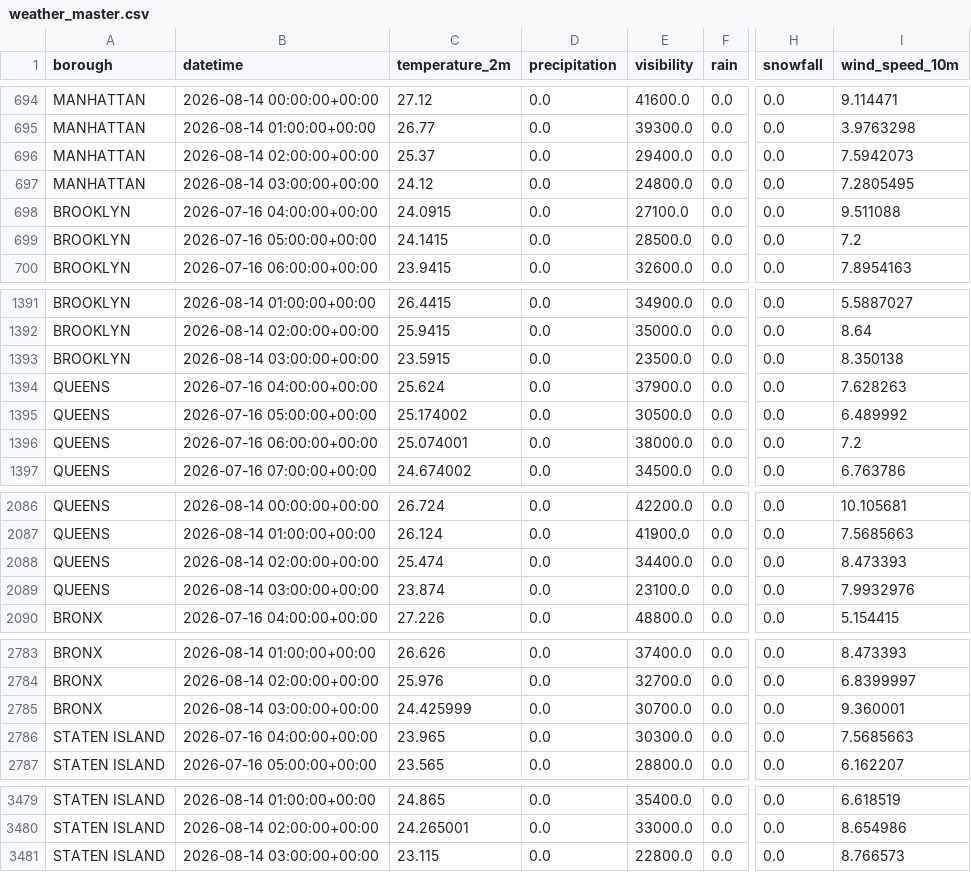
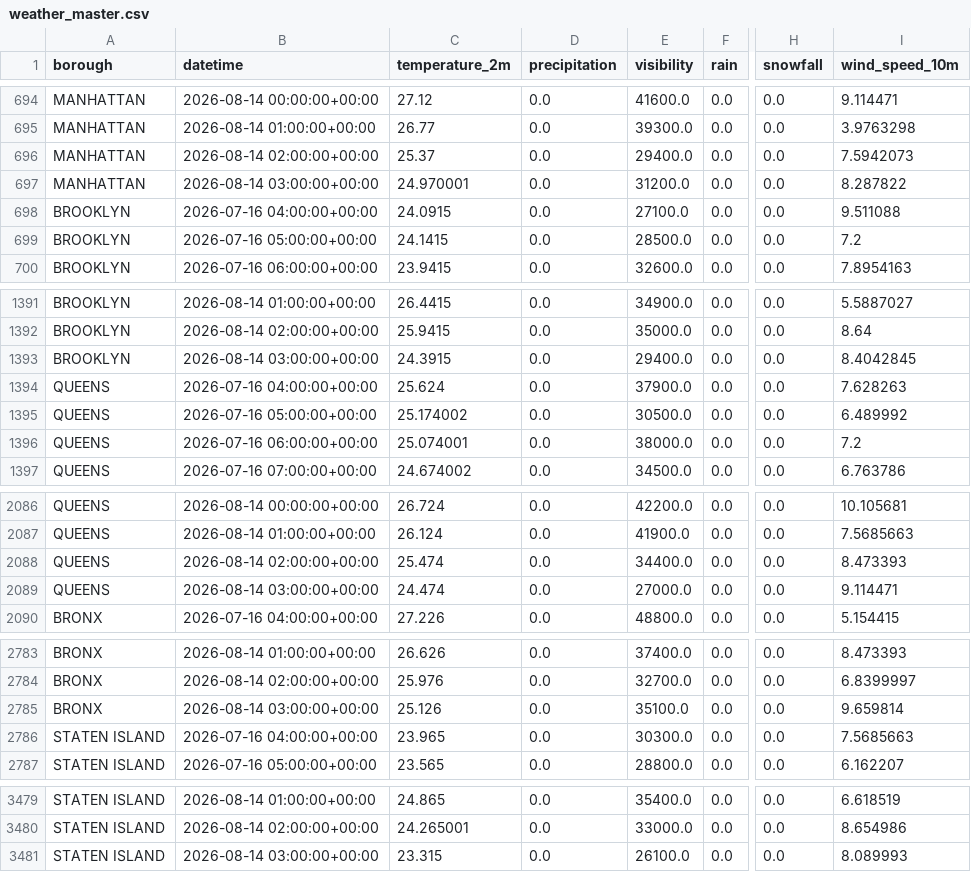
Before and after one commit to AZhuk30/WeatherImpactOnCarAccidentsAuto, a CSV file: data/processed/weather_master.csv, drawn as a sheet; only a part is shown, gaps mark what is left out; the diff names each change by its address in the sheet, - before the commit and + after, or states it on an @@ line.

```diff
--- a/data/processed/weather_master.csv
+++ b/data/processed/weather_master.csv
-C697 (temperature_2m): 24.12
+C697 (temperature_2m): 24.970001
-E697 (visibility): 24800.0
+E697 (visibility): 31200.0
-I697 (wind_speed_10m): 7.2805495
+I697 (wind_speed_10m): 8.287822
-C1393 (temperature_2m): 23.5915
+C1393 (temperature_2m): 24.3915
-E1393 (visibility): 23500.0
+E1393 (visibility): 29400.0
-I1393 (wind_speed_10m): 8.350138
+I1393 (wind_speed_10m): 8.4042845
-C2089 (temperature_2m): 23.874
+C2089 (temperature_2m): 24.474
-E2089 (visibility): 23100.0
+E2089 (visibility): 27000.0
-I2089 (wind_speed_10m): 7.9932976
+I2089 (wind_speed_10m): 9.114471
-C2785 (temperature_2m): 24.425999
+C2785 (temperature_2m): 25.126
-E2785 (visibility): 30700.0
+E2785 (visibility): 35100.0
-I2785 (wind_speed_10m): 9.360001
+I2785 (wind_speed_10m): 9.659814
-C3481 (temperature_2m): 23.115
+C3481 (temperature_2m): 23.315
-E3481 (visibility): 22800.0
+E3481 (visibility): 26100.0
-I3481 (wind_speed_10m): 8.766573
+I3481 (wind_speed_10m): 8.089993
```
Also changed, not shown: data/processed/weather_daily_summary.csv.
